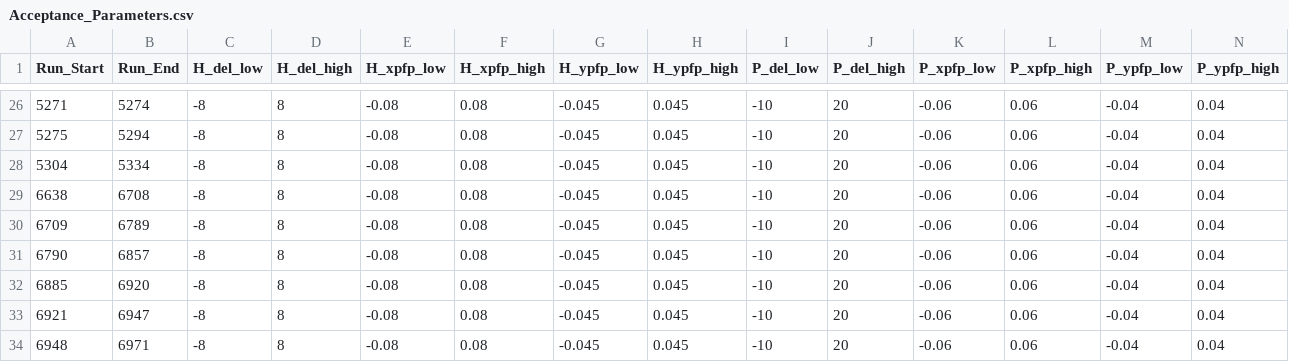
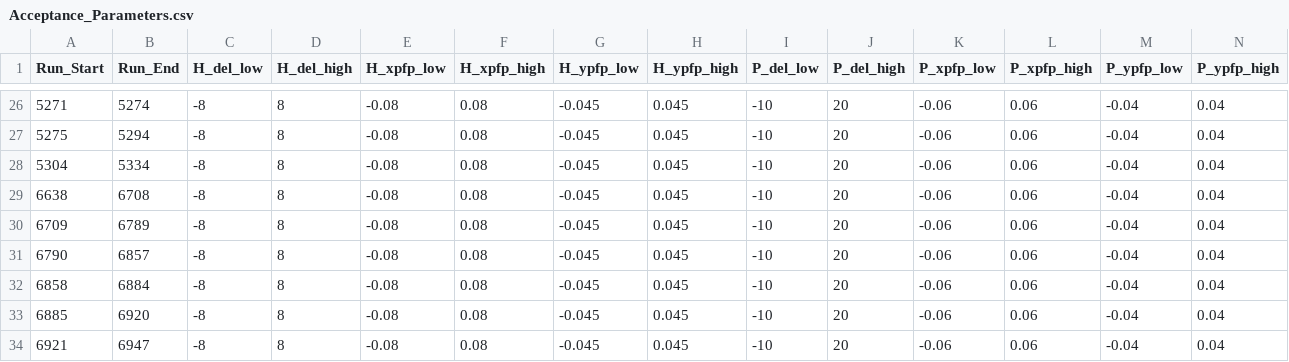
Before and after one commit to JeffersonLab/UTIL_PION, a CSV file: DB/PARAM/Acceptance_Parameters.csv, drawn as a sheet; only a part is shown, gaps mark what is left out; the shorter side is filled out with more unchanged rows.

```diff
--- a/DB/PARAM/Acceptance_Parameters.csv
+++ b/DB/PARAM/Acceptance_Parameters.csv
@@ -31,2 +31,3 @@ Run_Start,Run_End,H_del_low,H_del_high,H_xpfp_low,H_xpfp_high,H_ypfp_low,H_ypfp_
 6790,6857,-8,8,-0.08,0.08,-0.045,0.045,-10,20,-0.06,0.06,-0.04,0.04
+6858,6884,-8,8,-0.08,0.08,-0.045,0.045,-10,20,-0.06,0.06,-0.04,0.04
 6885,6920,-8,8,-0.08,0.08,-0.045,0.045,-10,20,-0.06,0.06,-0.04,0.04
```
Also changed, not shown: DB/PARAM/ALL_Kinematics_TimingParamFile_CTOffset.csv, 12 other files.
